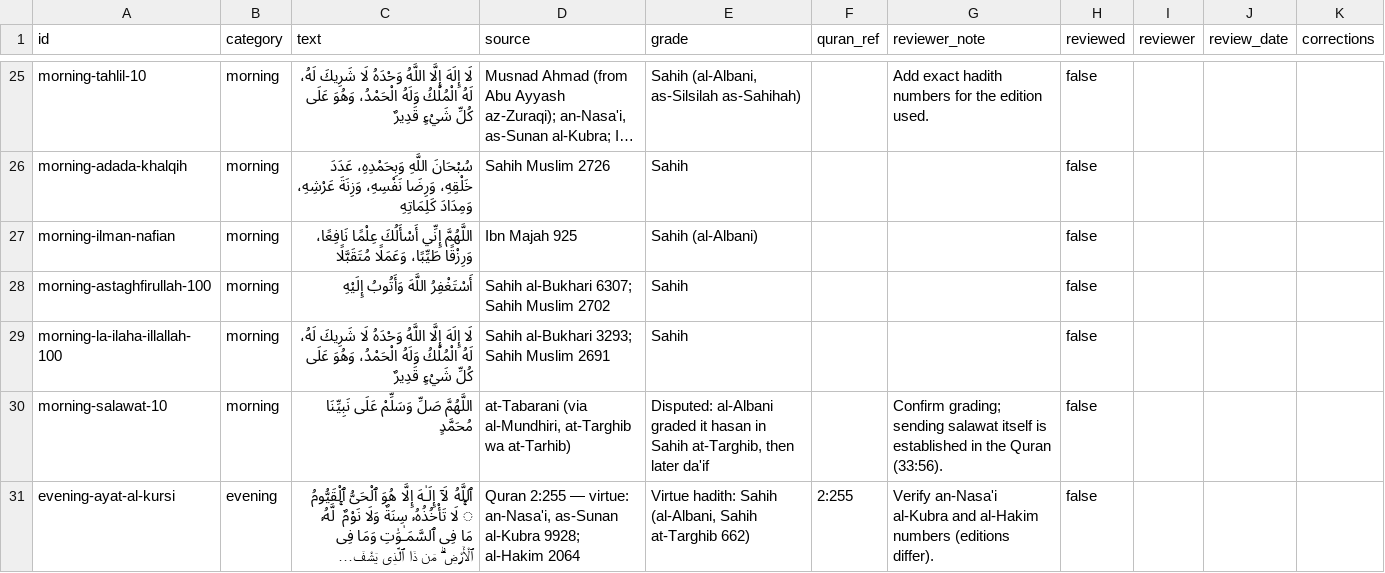
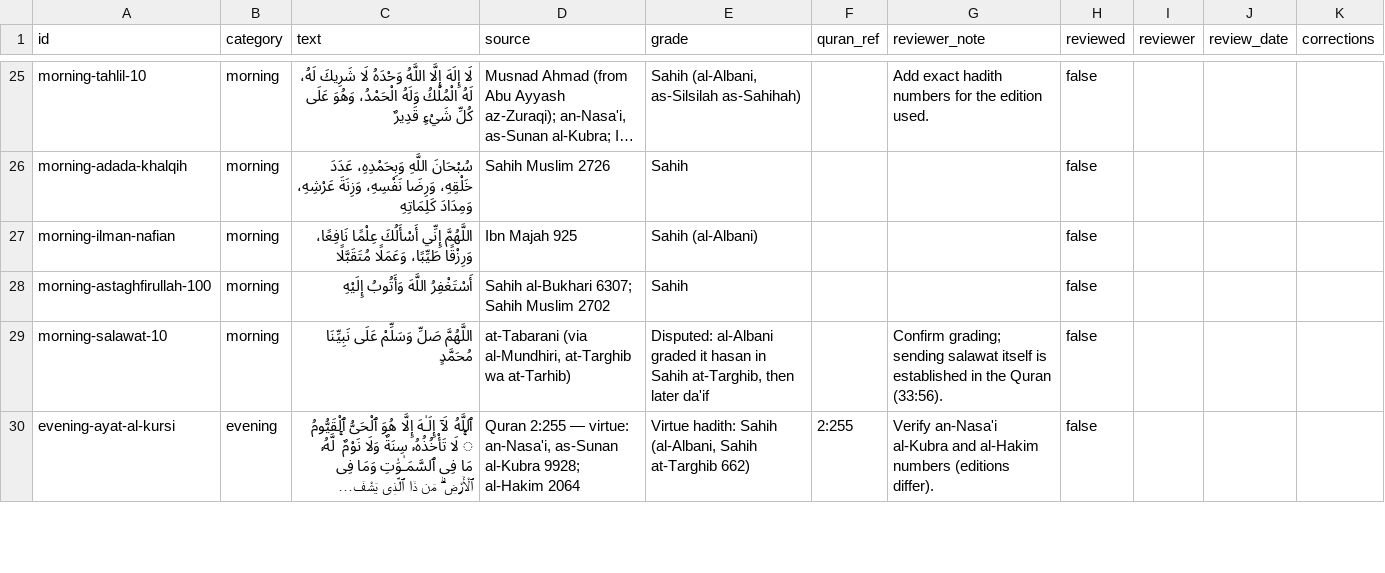
Before and after one commit to abdullahghoraba/MuslimFriend, a CSV file: content/review.csv, drawn as a sheet; only a part is shown, gaps mark what is left out; long unchanged cells end in ….

```diff
--- a/content/review.csv
+++ b/content/review.csv
@@ -28,3 +28,2 @@ morning-ilman-nafian,morning,اللَّهُمَّ إِنِّي أَسْأَلُ
 morning-astaghfirullah-100,morning,أَسْتَغْفِرُ اللَّهَ وَأَتُوبُ إِلَيْهِ,Sahih al-Bukhari 6307; Sahih Muslim 2702,Sahih,,,false,,,
-morning-la-ilaha-illallah-100,morning,لَا إِلَهَ إِلَّا اللَّهُ وَحْدَهُ لَا شَرِيكَ لَهُ، لَهُ الْمُلْكُ وَلَهُ الْحَمْدُ، وَهُوَ عَلَى كُلِّ شَيْءٍ قَدِيرٌ,Sahih al-Bukhari 3293; Sahih Muslim 2691,Sahih,,,false,,,
 morning-salawat-10,morning,اللَّهُمَّ صَلِّ وَسَلِّمْ عَلَى نَبِيِّنَا مُحَمَّدٍ,"at-Tabarani (via al-Mundhiri, at-Targhib wa at-Tarhib)","Disputed: al-Albani graded it hasan in Sahih at-Targhib, then later da'if",,Confirm grading; sending salawat itself is established in the Quran (33:56).,false,,,
```
Also changed, not shown: 33 other files.
